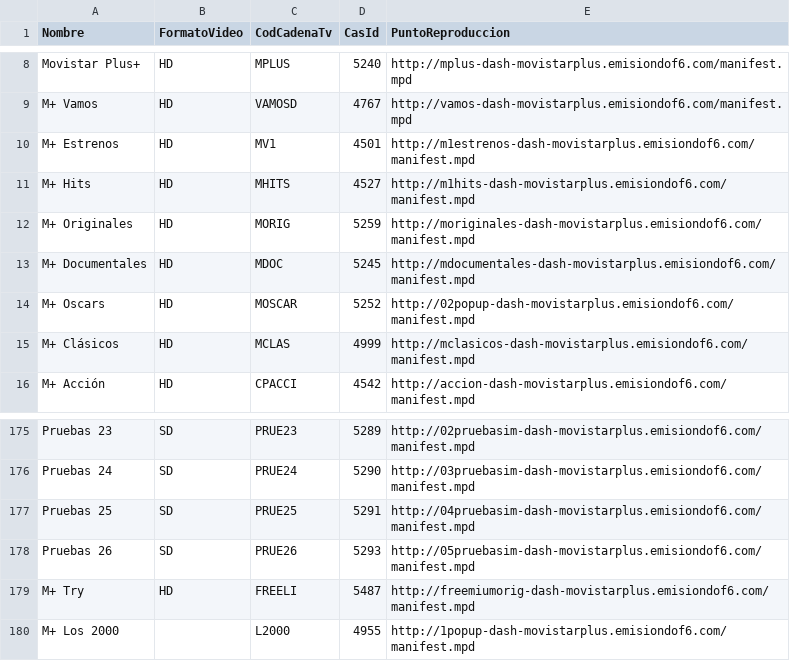
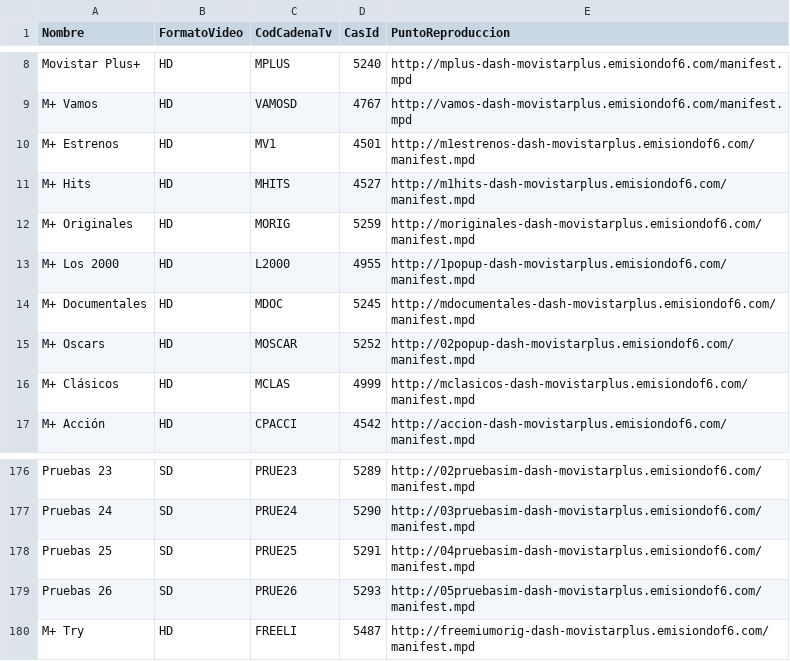
Before and after one commit to 1YZTOOAr/Mfeed, a CSV file: difusion.csv, drawn as a sheet; only a part is shown, gaps mark what is left out.

```diff
--- a/difusion.csv
+++ b/difusion.csv
@@ -12,2 +12,3 @@ M+ Hits,HD,MHITS,4527,http://m1hits-dash-movistarplus.emisiondof6.com/manifest.m
 M+ Originales,HD,MORIG,5259,http://moriginales-dash-movistarplus.emisiondof6.com/manifest.mpd
+M+ Los 2000,HD,L2000,4955,http://1popup-dash-movistarplus.emisiondof6.com/manifest.mpd
 M+ Documentales,HD,MDOC,5245,http://mdocumentales-dash-movistarplus.emisiondof6.com/manifest.mpd
@@ -179,2 +180 @@ Pruebas 26,SD,PRUE26,5293,http://05pruebasim-dash-movistarplus.emisiondof6.com/m
 M+ Try,HD,FREELI,5487,http://freemiumorig-dash-movistarplus.emisiondof6.com/manifest.mpd
-M+ Los 2000,,L2000,4955,http://1popup-dash-movistarplus.emisiondof6.com/manifest.mpd
```
Also changed, not shown: ott.csv.
